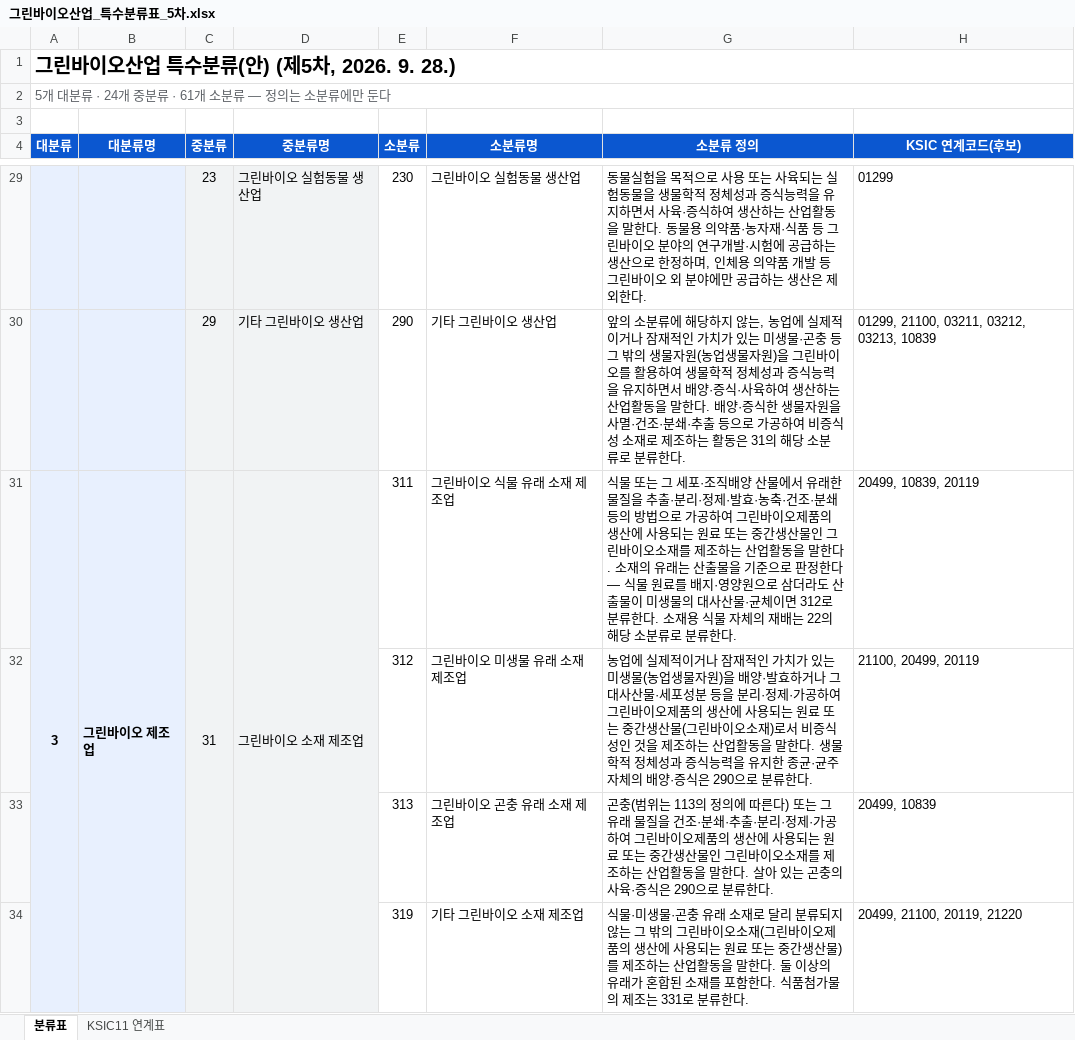
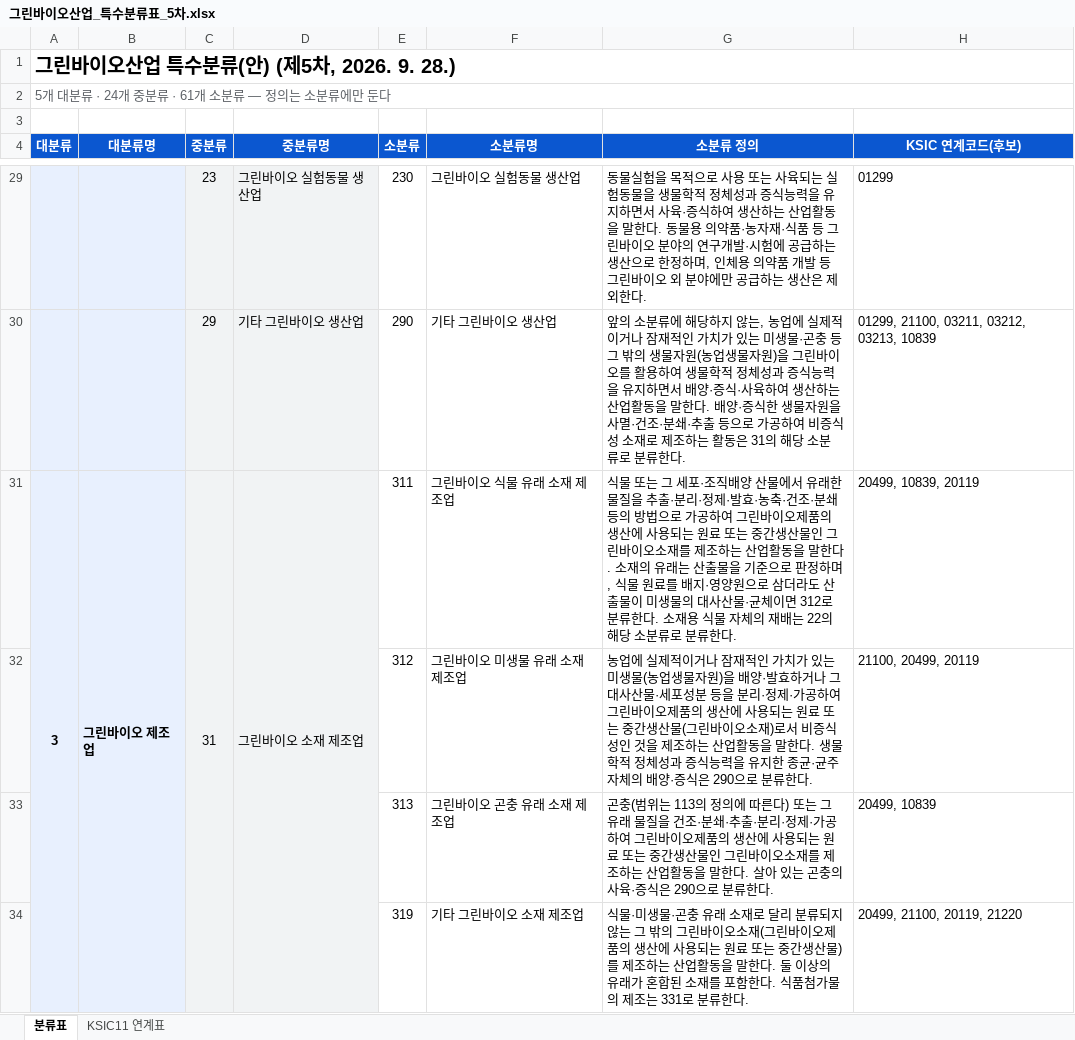
Before and after one commit to eins-going/classification_greenbio, an Excel workbook: xlsx/그린바이오산업_특수분류표_5차.xlsx, sheet 분류표, drawn as a sheet; only a part is shown, gaps mark what is left out; values as stored, in another font and other column widths than the file's, no borders; the diff names each change by its address in the sheet, - before the commit and + after, or states it on an @@ line.

```diff
--- a/xlsx/그린바이오산업_특수분류표_5차.xlsx (sheet 분류표)
+++ b/xlsx/그린바이오산업_특수분류표_5차.xlsx (sheet 분류표)
-G31 (소분류 정의): …로 판정한다 — 식물 원…
+G31 (소분류 정의): …로 판정하며, 식물 원…
```
Also changed, not shown: 2 other files.
